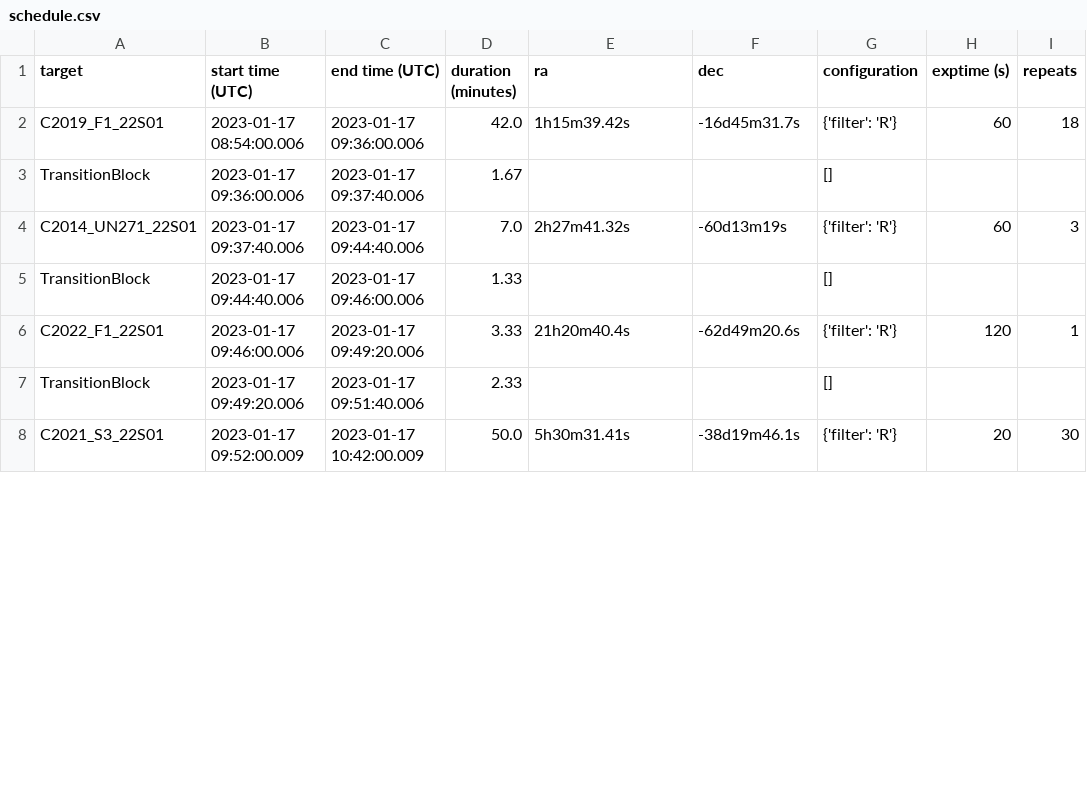
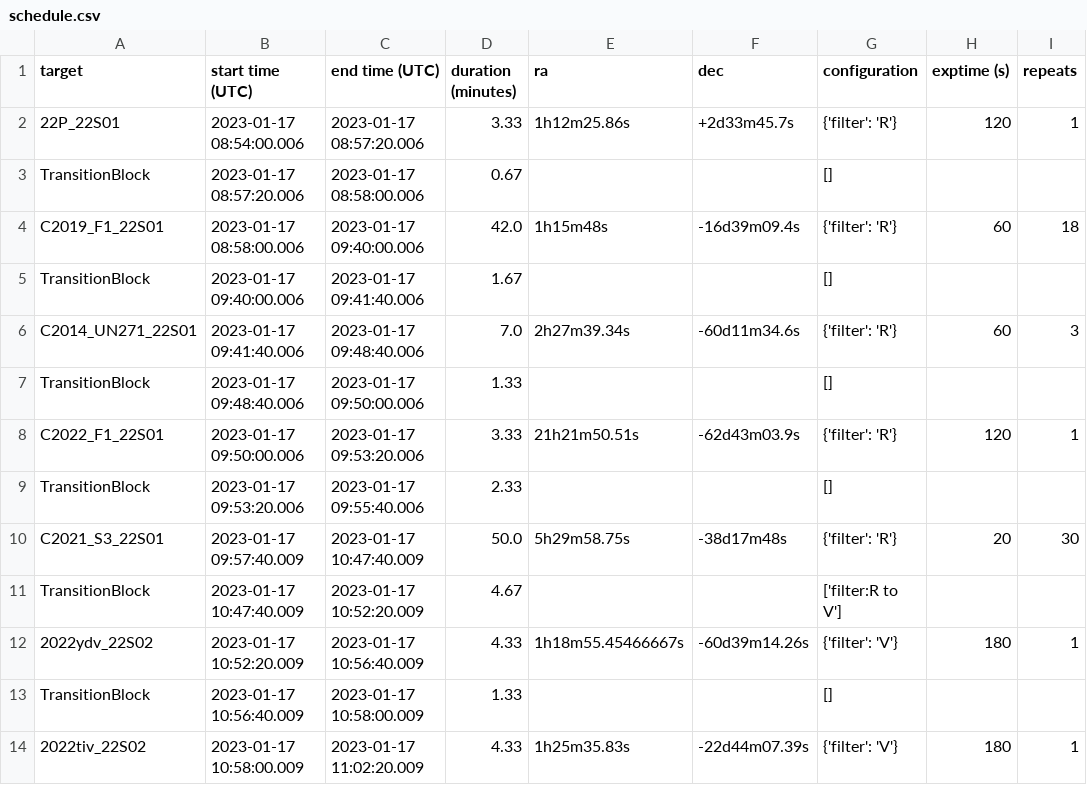
Before and after one commit to CheerfulUser/otehiwai_po, a CSV file: otehiwai_po/obs_lists/20230117/schedule.csv, drawn as a sheet; only a part is shown; the diff covers the shown part only.

```diff
--- a/otehiwai_po/obs_lists/20230117/schedule.csv
+++ b/otehiwai_po/obs_lists/20230117/schedule.csv
@@ -1,8 +1,14 @@
 target,start time (UTC),end time (UTC),duration (minutes),ra,dec,configuration,exptime (s),repeats
-C2019_F1_22S01,2023-01-17 08:54:00.006,2023-01-17 09:36:00.006,42.0,1h15m39.42s,-16d45m31.7s,{'filter': 'R'},60,18
-TransitionBlock,2023-01-17 09:36:00.006,2023-01-17 09:37:40.006,1.67,,,[],,
-C2014_UN271_22S01,2023-01-17 09:37:40.006,2023-01-17 09:44:40.006,7.0,2h27m41.32s,-60d13m19s,{'filter': 'R'},60,3
-TransitionBlock,2023-01-17 09:44:40.006,2023-01-17 09:46:00.006,1.33,,,[],,
-C2022_F1_22S01,2023-01-17 09:46:00.006,2023-01-17 09:49:20.006,3.33,21h20m40.4s,-62d49m20.6s,{'filter': 'R'},120,1
-TransitionBlock,2023-01-17 09:49:20.006,2023-01-17 09:51:40.006,2.33,,,[],,
-C2021_S3_22S01,2023-01-17 09:52:00.009,2023-01-17 10:42:00.009,50.0,5h30m31.41s,-38d19m46.1s,{'filter': 'R'},20,30
+22P_22S01,2023-01-17 08:54:00.006,2023-01-17 08:57:20.006,3.33,1h12m25.86s,+2d33m45.7s,{'filter': 'R'},120,1
+TransitionBlock,2023-01-17 08:57:20.006,2023-01-17 08:58:00.006,0.67,,,[],,
+C2019_F1_22S01,2023-01-17 08:58:00.006,2023-01-17 09:40:00.006,42.0,1h15m48s,-16d39m09.4s,{'filter': 'R'},60,18
+TransitionBlock,2023-01-17 09:40:00.006,2023-01-17 09:41:40.006,1.67,,,[],,
+C2014_UN271_22S01,2023-01-17 09:41:40.006,2023-01-17 09:48:40.006,7.0,2h27m39.34s,-60d11m34.6s,{'filter': 'R'},60,3
+TransitionBlock,2023-01-17 09:48:40.006,2023-01-17 09:50:00.006,1.33,,,[],,
+C2022_F1_22S01,2023-01-17 09:50:00.006,2023-01-17 09:53:20.006,3.33,21h21m50.51s,-62d43m03.9s,{'filter': 'R'},120,1
+TransitionBlock,2023-01-17 09:53:20.006,2023-01-17 09:55:40.006,2.33,,,[],,
+C2021_S3_22S01,2023-01-17 09:57:40.009,2023-01-17 10:47:40.009,50.0,5h29m58.75s,-38d17m48s,{'filter': 'R'},20,30
+TransitionBlock,2023-01-17 10:47:40.009,2023-01-17 10:52:20.009,4.67,,,['filter:R to V'],,
+2022ydv_22S02,2023-01-17 10:52:20.009,2023-01-17 10:56:40.009,4.33,1h18m55.45466667s,-60d39m14.26s,{'filter': 'V'},180,1
+TransitionBlock,2023-01-17 10:56:40.009,2023-01-17 10:58:00.009,1.33,,,[],,
+2022tiv_22S02,2023-01-17 10:58:00.009,2023-01-17 11:02:20.009,4.33,1h25m35.83s,-22d44m07.39s,{'filter': 'V'},180,1
```
Also changed, not shown: 4 added rows, 2 removed rows and 48 edited cells elsewhere in this file, otehiwai_po/debass.csv, otehiwai_po/swope.csv, 2 other files.
